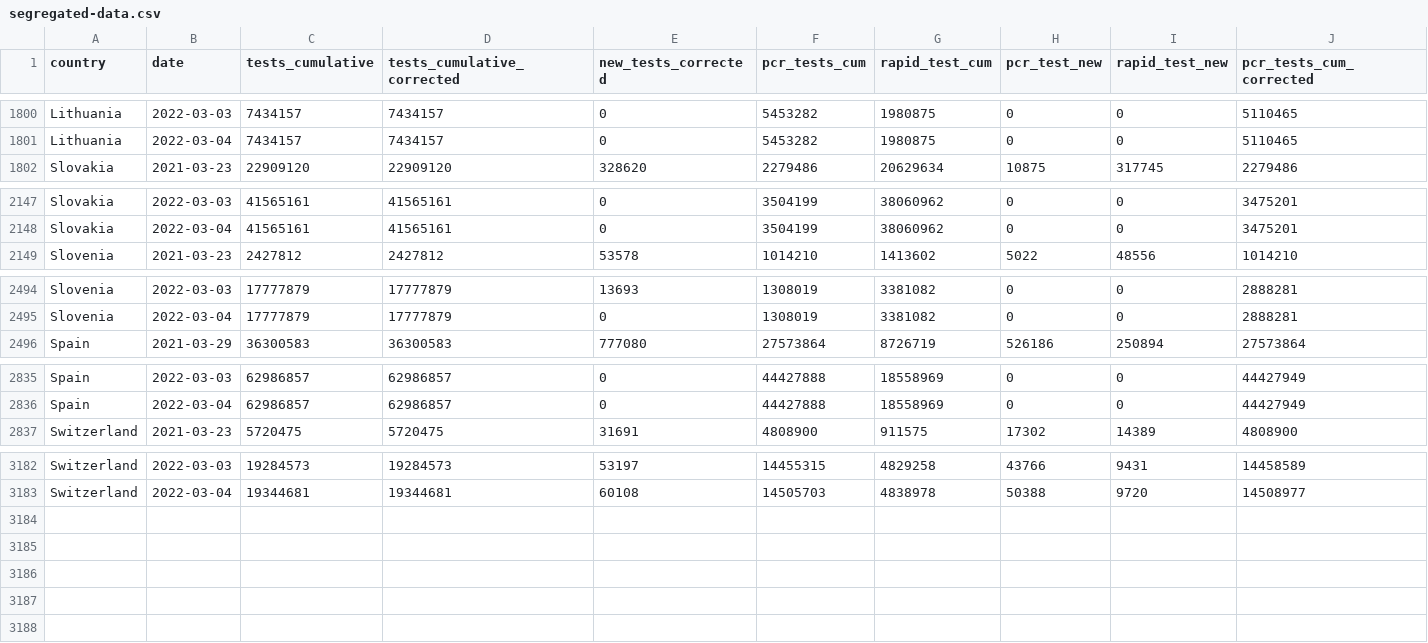
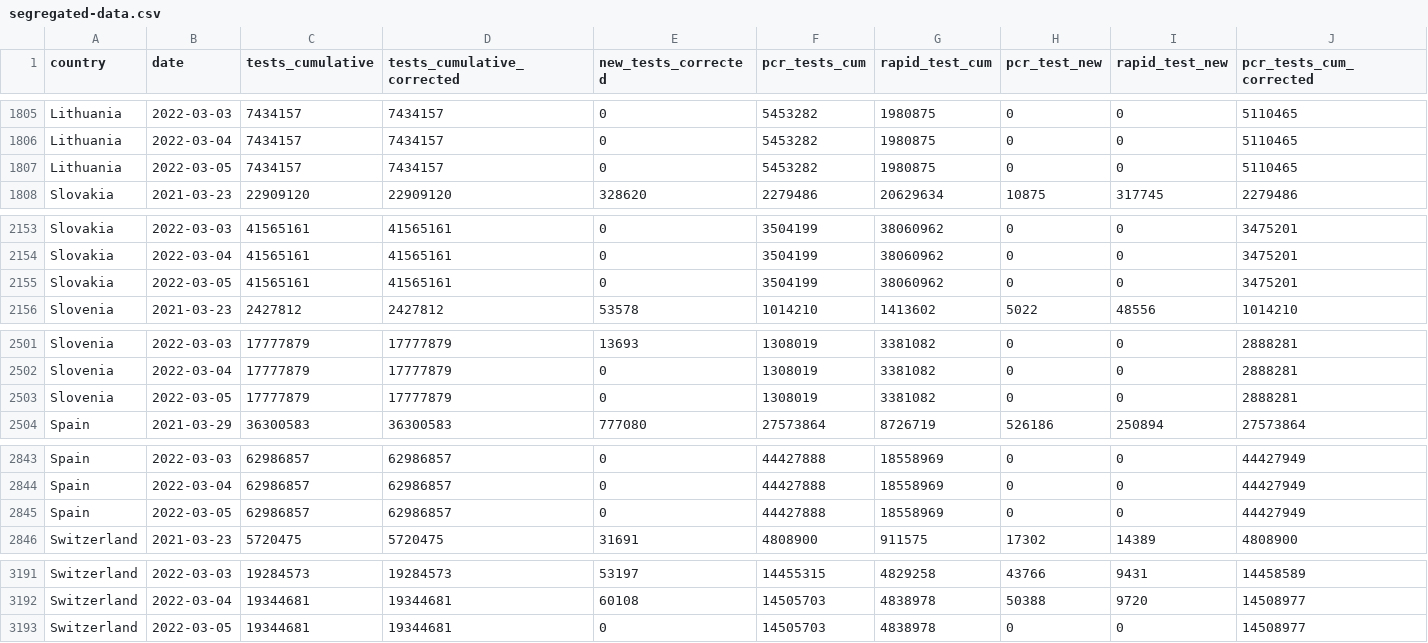
Before and after one commit to finddx/FINDCov19Tracker, a CSV file: reference/segregated-data.csv, drawn as a sheet; only a part is shown, gaps mark what is left out; rows hold the shown columns only; the diff covers the shown part only; the diff names each change by its address in the sheet, - before the commit and + after, or states it on an @@ line.

```diff
--- a/reference/segregated-data.csv
+++ b/reference/segregated-data.csv
+row 1807: Lithuania | 2022-03-05 | 7434157 | 7434157 | 0 | 5453282 | 1980875 | 0 | 0 | 5110465
+row 2155: Slovakia | 2022-03-05 | 41565161 | 41565161 | 0 | 3504199 | 38060962 | 0 | 0 | 3475201
+row 2503: Slovenia | 2022-03-05 | 17777879 | 17777879 | 0 | 1308019 | 3381082 | 0 | 0 | 2888281
+row 2845: Spain | 2022-03-05 | 62986857 | 62986857 | 0 | 44427888 | 18558969 | 0 | 0 | 44427949
+row 3193: Switzerland | 2022-03-05 | 19344681 | 19344681 | 0 | 14505703 | 4838978 | 0 | 0 | 14508977
```
Also changed, not shown: 5 added rows elsewhere in this file, reference/segregated_tests.csv, 3 other files.
